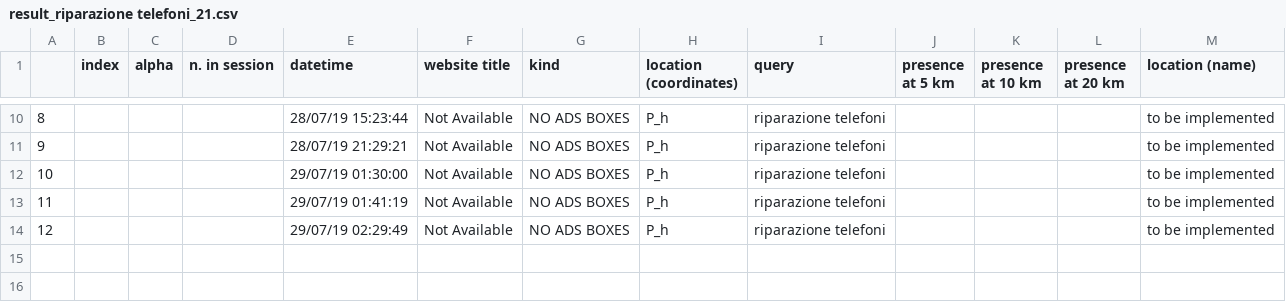
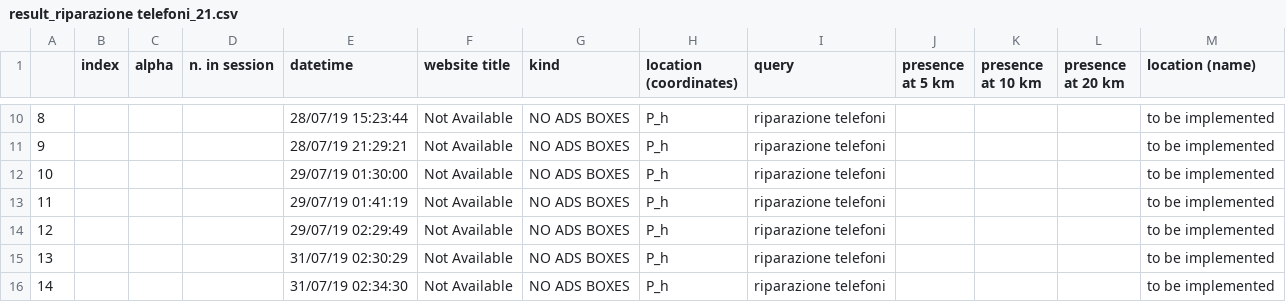
Before and after one commit to huli1984/ADsPy_django, a CSV file: ADsPy/ADsPy_checker/static/ADsPy/df/result_riparazione telefoni_21.csv, drawn as a sheet; only a part is shown, gaps mark what is left out.

```diff
--- a/ADsPy/ADsPy_checker/static/ADsPy/df/result_riparazione telefoni_21.csv
+++ b/ADsPy/ADsPy_checker/static/ADsPy/df/result_riparazione telefoni_21.csv
@@ -14 +14,3 @@
 12,,,,29/07/19 02:29:49,Not Available,NO ADS BOXES,P_h,riparazione telefoni,,,,to be implemented
+13,,,,31/07/19 02:30:29,Not Available,NO ADS BOXES,P_h,riparazione telefoni,,,,to be implemented
+14,,,,31/07/19 02:34:30,Not Available,NO ADS BOXES,P_h,riparazione telefoni,,,,to be implemented
```
Also changed, not shown: ADsPy/ADsPy_checker/static/ADsPy/df/result_onoranze funebri_22.csv, 15 other files.
